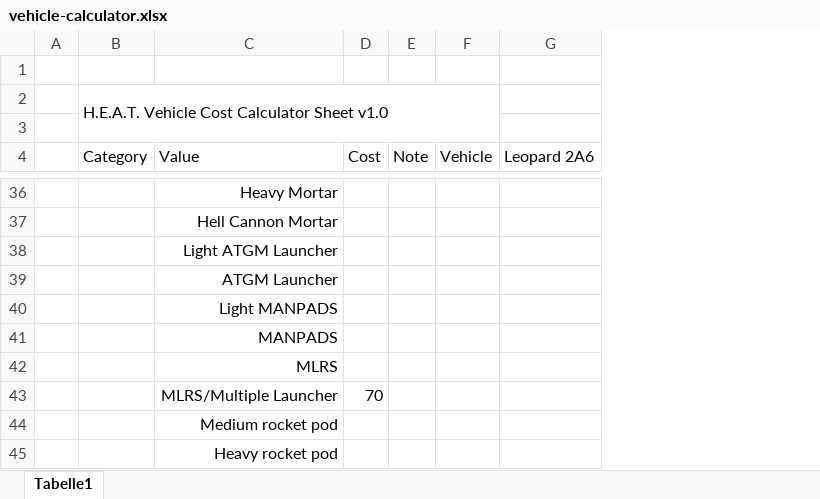
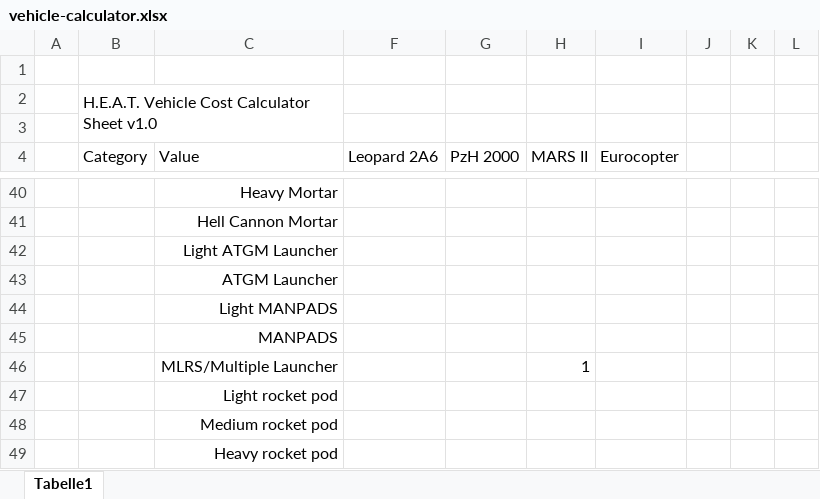
Before and after one commit to christsven/H.E.A.T, an Excel workbook: calculators/vehicle-calculator.xlsx, sheet Tabelle1, drawn as a sheet; only a part is shown, gaps mark what is left out; values as stored, in another font and other column widths than the file's, no borders; removed rows and columns are numbered as before the commit, all else as after; the diff covers the shown part only; the diff names each change by its address in the sheet, - before the commit and + after, or states it on an @@ line.

```diff
--- a/calculators/vehicle-calculator.xlsx (sheet Tabelle1)
+++ b/calculators/vehicle-calculator.xlsx (sheet Tabelle1)
@@ column D (Cost) hidden, row 43: 70 @@
@@ column E (Note) hidden, empty @@
-column F (Vehicle), empty
+column G (PzH 2000), empty
+column H (MARS II), row 46: 1
+column I (Eurocopter), empty
+column J, empty
+column K, empty
+column L, empty
-row 42:  |  | MLRS
+row 47:  |  | Light rocket pod
```
Also changed, not shown: 9 added rows, 15 removed rows, 33 edited cells and merged cells elsewhere in this sheet, hidden cells.
